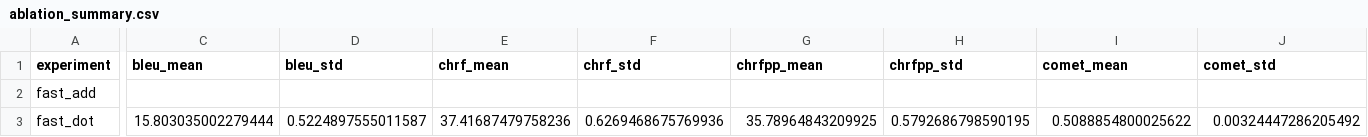
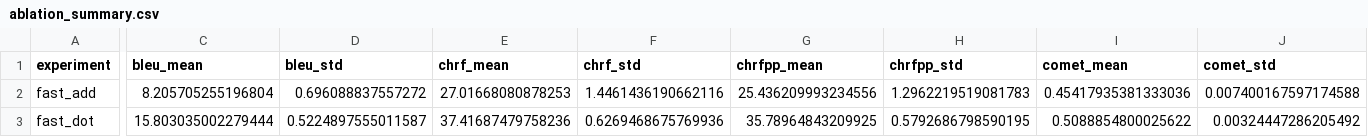
Before and after one commit to ZhiyunXu20/COMP390_Transformer, a CSV file: results/ablation_summary.csv, drawn as a sheet; only a part is shown, gaps mark what is left out; the diff covers the shown part only; the diff names each change by its address in the sheet, - before the commit and + after, or states it on an @@ line.

```diff
--- a/results/ablation_summary.csv
+++ b/results/ablation_summary.csv
-C2 (bleu_mean): (empty)
+C2 (bleu_mean): 8.205705255196804
-D2 (bleu_std): (empty)
+D2 (bleu_std): 0.696088837557272
-E2 (chrf_mean): (empty)
+E2 (chrf_mean): 27.01668080878253
-F2 (chrf_std): (empty)
+F2 (chrf_std): 1.4461436190662116
-G2 (chrfpp_mean): (empty)
+G2 (chrfpp_mean): 25.436209993234556
-H2 (chrfpp_std): (empty)
+H2 (chrfpp_std): 1.2962219519081783
-I2 (comet_mean): (empty)
+I2 (comet_mean): 0.45417935381333036
-J2 (comet_std): (empty)
+J2 (comet_std): 0.007400167597174588
```
Also changed, not shown: 5 edited cells elsewhere in this file, results/ablation_per_seed.csv, 21 other files.
